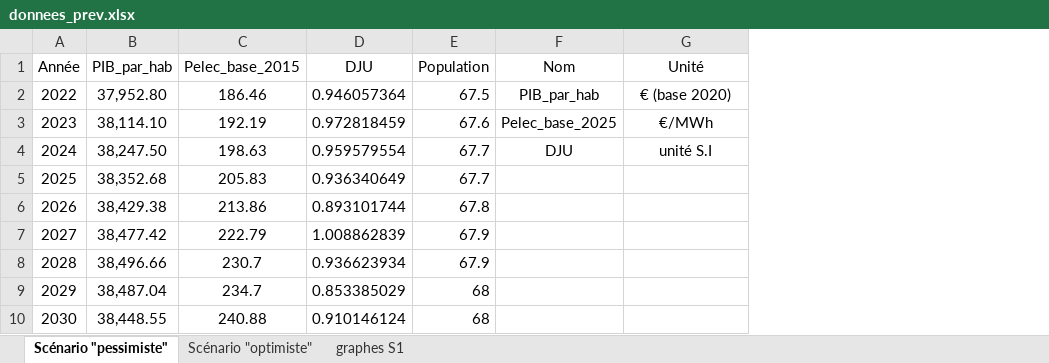
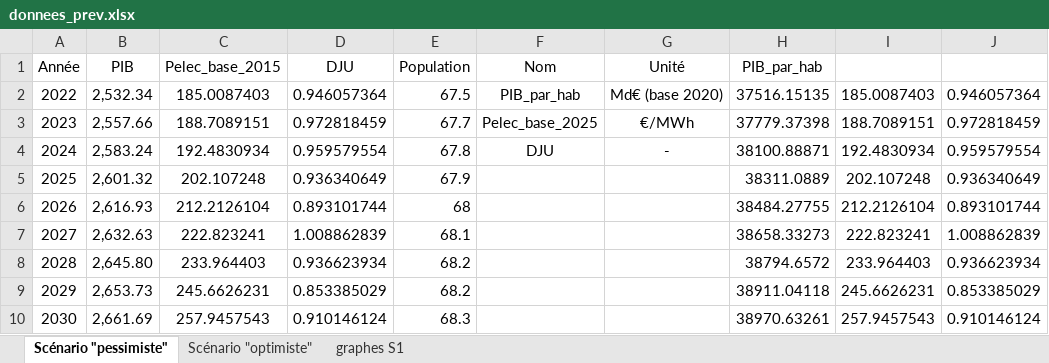
Before and after one commit to Arnaud-destarac/Projet-conom-trie, an Excel workbook: donnees_prev.xlsx, sheet Scénario "pessimiste", drawn as a sheet; values as stored, in another font and other column widths than the file's, no borders; removed rows and columns are numbered as before the commit, all else as after; the diff names each change by its address in the sheet, - before the commit and + after, or states it on an @@ line.

```diff
--- a/donnees_prev.xlsx (sheet Scénario "pessimiste")
+++ b/donnees_prev.xlsx (sheet Scénario "pessimiste")
-column B (PIB_par_hab), rows 2-10: 37,952.80 | 38,114.10 | 38,247.50 | 38,352.68 | 38,429.38 | 38,477.42 | 38,496.66 | 38,487.04 | 38,448.55
+column B (PIB), rows 2-10: 2,532.34 | 2,557.66 | 2,583.24 | 2,601.32 | 2,616.93 | 2,632.63 | 2,645.80 | 2,653.73 | 2,661.69
+column H (PIB_par_hab), rows 2-10: 37516.15135 | 37779.37398 | 38100.88871 | 38311.0889 | 38484.27755 | 38658.33273 | 38794.6572 | 38911.04118 | 38970.63261
+column I, rows 2-10: 185.0087403 | 188.7089151 | 192.4830934 | 202.107248 | 212.2126104 | 222.823241 | 233.964403 | 245.6626231 | 257.9457543
+column J, rows 2-10: 0.946057364 | 0.972818459 | 0.959579554 | 0.936340649 | 0.893101744 | 1.008862839 | 0.936623934 | 0.853385029 | 0.910146124
-C2 (Pelec_base_2015): 186.46
+C2 (Pelec_base_2015): 185.0087403
-G2 (Unité): € (base 2020)
+G2 (Unité): Md€ (base 2020)
-C3 (Pelec_base_2015): 192.19
+C3 (Pelec_base_2015): 188.7089151
-E3 (Population): 67.6
+E3 (Population): 67.7
-C4 (Pelec_base_2015): 198.63
+C4 (Pelec_base_2015): 192.4830934
-E4 (Population): 67.7
+E4 (Population): 67.8
-G4 (Unité): unité S.I
+G4 (Unité): -
-C5 (Pelec_base_2015): 205.83
+C5 (Pelec_base_2015): 202.107248
-E5 (Population): 67.7
+E5 (Population): 67.9
-C6 (Pelec_base_2015): 213.86
+C6 (Pelec_base_2015): 212.2126104
-E6 (Population): 67.8
+E6 (Population): 68
-C7 (Pelec_base_2015): 222.79
+C7 (Pelec_base_2015): 222.823241
-E7 (Population): 67.9
+E7 (Population): 68.1
-C8 (Pelec_base_2015): 230.7
+C8 (Pelec_base_2015): 233.964403
-E8 (Population): 67.9
+E8 (Population): 68.2
-C9 (Pelec_base_2015): 234.7
+C9 (Pelec_base_2015): 245.6626231
-E9 (Population): 68
+E9 (Population): 68.2
-C10 (Pelec_base_2015): 240.88
+C10 (Pelec_base_2015): 257.9457543
-E10 (Population): 68
+E10 (Population): 68.3
```
Also changed, not shown: sheet graphes S1, sheet Scénario "optimiste", données-conso_elec.xlsx, 11 other files.
